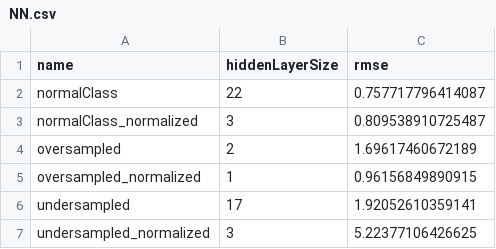
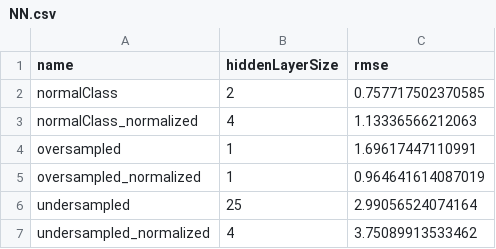
Before and after one commit to rpi11/DSAN5300-final_project, a CSV file: RegressionOutput/NN.csv, drawn as a sheet.

Commit message:
Modified some of the classifciation code
outputting visualizations for poster. Editing slightly to make things more legible on the poster.

```diff
--- a/RegressionOutput/NN.csv
+++ b/RegressionOutput/NN.csv
@@ -1,7 +1,7 @@
 "name","hiddenLayerSize","rmse"
-"normalClass",22,0.757717796414087
-"normalClass_normalized",3,0.809538910725487
-"oversampled",2,1.69617460672189
-"oversampled_normalized",1,0.96156849890915
-"undersampled",17,1.92052610359141
-"undersampled_normalized",3,5.22377106426625
+"normalClass",2,0.757717502370585
+"normalClass_normalized",4,1.13336566212063
+"oversampled",1,1.69617447110991
+"oversampled_normalized",1,0.964641614087019
+"undersampled",25,2.99056524074164
+"undersampled_normalized",4,3.75089913533462
```
Also changed, not shown: 17 other files.
